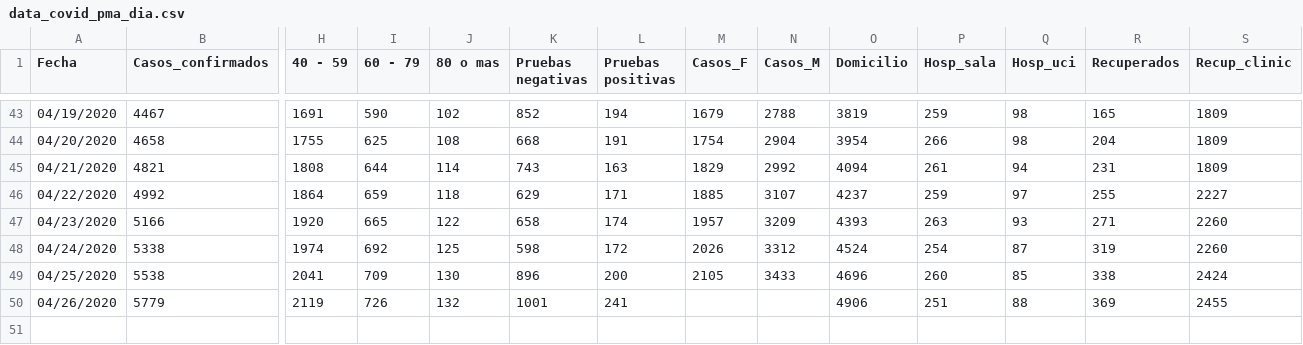
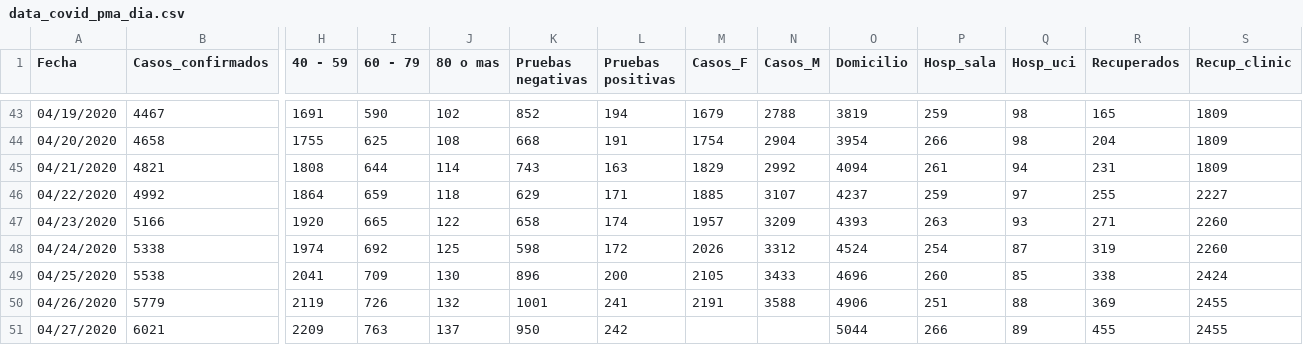
Before and after one commit to c0t088/Covid19-Panama, a CSV file: data_covid_pma_dia.csv, drawn as a sheet; only a part is shown, gaps mark what is left out; rows hold the shown columns only; the diff names each change by its address in the sheet, - before the commit and + after, or states it on an @@ line.

Commit message:
Update data_covid_pma_dia.csv

```diff
--- a/data_covid_pma_dia.csv
+++ b/data_covid_pma_dia.csv
-M50 (Casos_F): (empty)
+M50 (Casos_F): 2191
-N50 (Casos_M): (empty)
+N50 (Casos_M): 3588
+row 51: 04/27/2020 | 6021 | 2209 | 763 | 137 | 950 | 242 |  |  | 5044 | 266 | 89 | 455 | 2455
```
